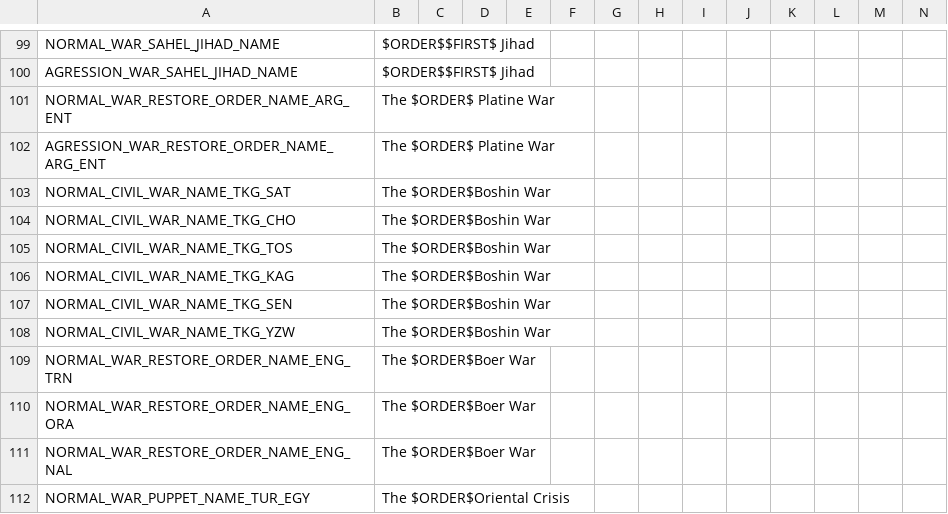
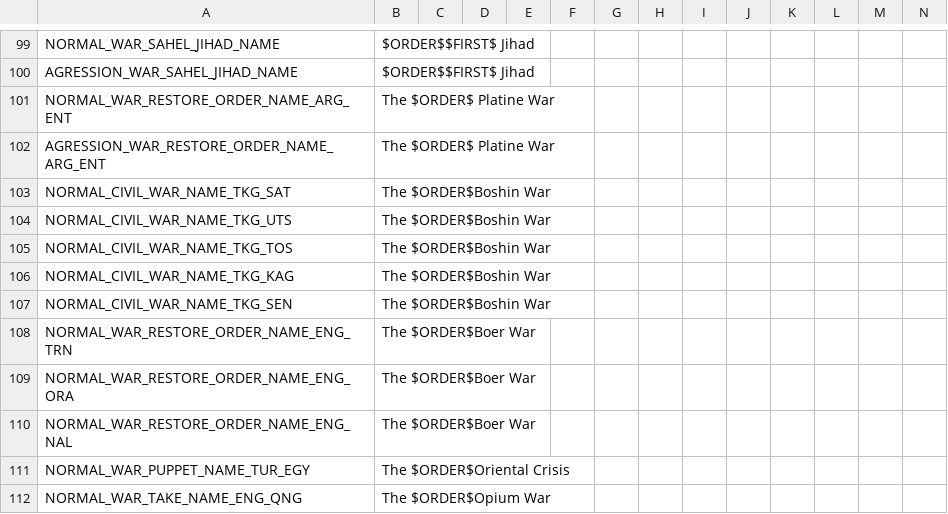
Before and after one commit to Jupiterson/Throne-of-Lorraine, a CSV file: Throne-of-Lorraine/TOL/localisation/00_HPM_wargoals.csv, drawn as a sheet; only a part is shown, gaps mark what is left out; the shorter side is filled out with more unchanged rows.

```diff
--- a/Throne-of-Lorraine/TOL/localisation/00_HPM_wargoals.csv
+++ b/Throne-of-Lorraine/TOL/localisation/00_HPM_wargoals.csv
@@ -103,3 +103,3 @@ AGRESSION_WAR_RESTORE_ORDER_NAME_ARG_ENT;The $ORDER$ Platine War;;;;;;;;;;;;;
 NORMAL_CIVIL_WAR_NAME_TKG_SAT;The $ORDER$Boshin War;;;;;;;;;;;;;
-NORMAL_CIVIL_WAR_NAME_TKG_CHO;The $ORDER$Boshin War;;;;;;;;;;;;;
+NORMAL_CIVIL_WAR_NAME_TKG_UTS;The $ORDER$Boshin War;;;;;;;;;;;;;
 NORMAL_CIVIL_WAR_NAME_TKG_TOS;The $ORDER$Boshin War;;;;;;;;;;;;;
@@ -107,3 +107,2 @@ NORMAL_CIVIL_WAR_NAME_TKG_KAG;The $ORDER$Boshin War;;;;;;;;;;;;;
 NORMAL_CIVIL_WAR_NAME_TKG_SEN;The $ORDER$Boshin War;;;;;;;;;;;;;
-NORMAL_CIVIL_WAR_NAME_TKG_YZW;The $ORDER$Boshin War;;;;;;;;;;;;;
 NORMAL_WAR_RESTORE_ORDER_NAME_ENG_TRN;The $ORDER$Boer War;;;;;;;;;;;;;
```
Also changed, not shown: Throne-of-Lorraine/TOL/localisation/00_GSG_rebels.csv, Throne-of-Lorraine/TOL/localisation/00_HPM_News.csv, 54 other files.
